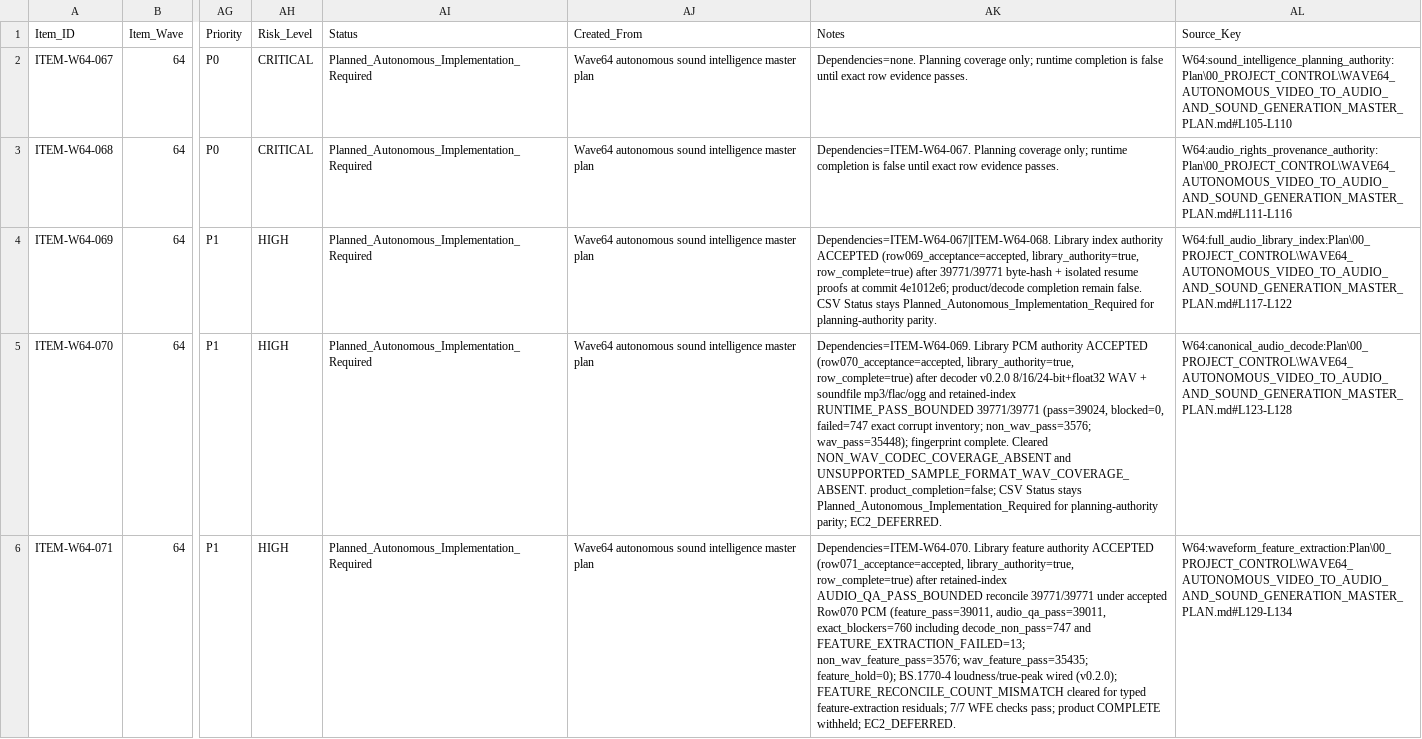
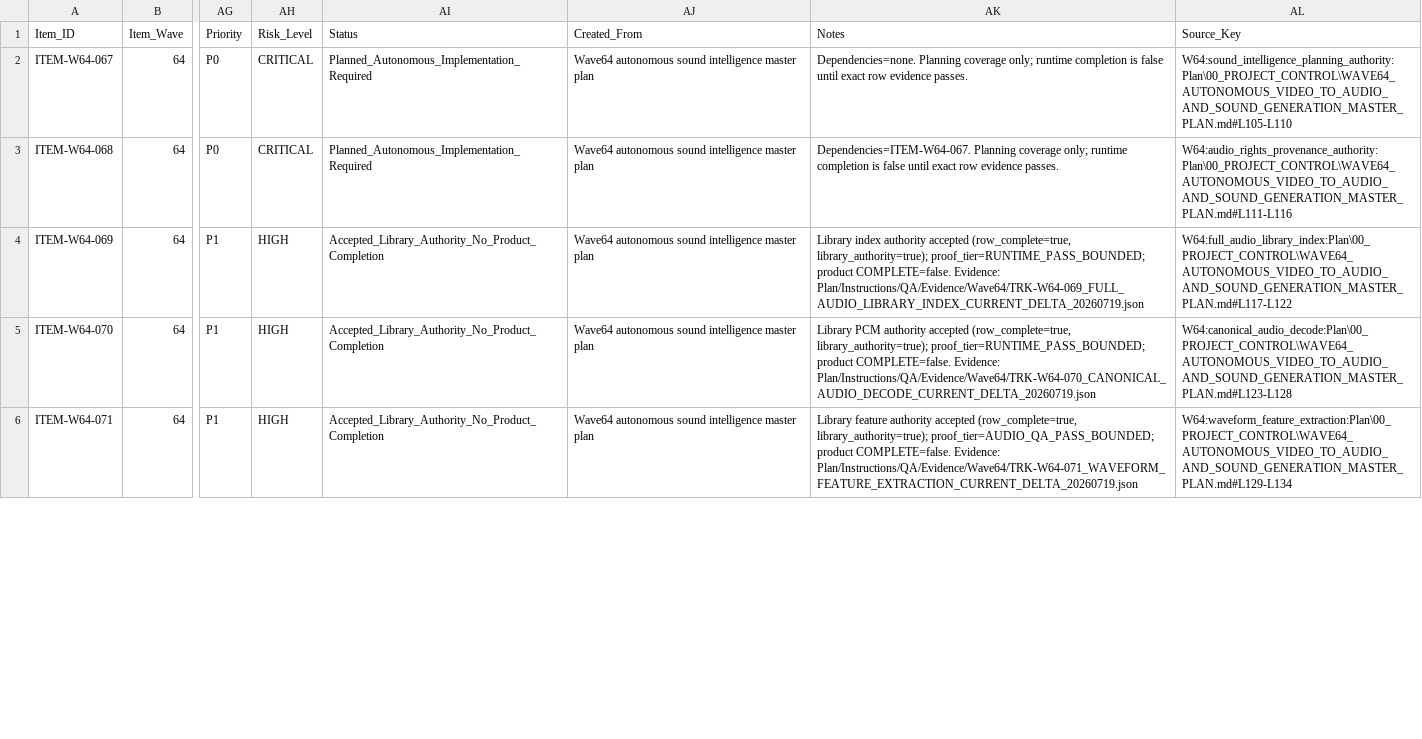
Before and after one commit to KevinSGarrett/Comfy_UI_Main, a CSV file: Plan/Items/Waves/Wave64/WAVE64_AUTONOMOUS_SOUND_INTELLIGENCE_ITEM_ROWS.csv, drawn as a sheet; only a part is shown, gaps mark what is left out; the diff covers the shown part only; the diff names each change by its address in the sheet, - before the commit and + after, or states it on an @@ line.

```diff
--- a/Plan/Items/Waves/Wave64/WAVE64_AUTONOMOUS_SOUND_INTELLIGENCE_ITEM_ROWS.csv
+++ b/Plan/Items/Waves/Wave64/WAVE64_AUTONOMOUS_SOUND_INTELLIGENCE_ITEM_ROWS.csv
-AI4:AI6 (Status): Planned_Autonomous_Implementation_Required
+AI4:AI6 (Status): Accepted_Library_Authority_No_Product_Completion
-AK4 (Notes): Dependencies=ITEM-W64-067|ITEM-W64-068. Library index authority ACCEPTED (row069_acceptance=accepted, library_authority=true, row_complete=true) after 39771/39771 byte-hash + isolated resume proofs at commit 4e1012e6; product/decode completion remain false. CSV Status stays Planned_Autonomous_Implementation_Required for planning-authority parity.
+AK4 (Notes): Library index authority accepted (row_complete=true, library_authority=true); proof_tier=RUNTIME_PASS_BOUNDED; product COMPLETE=false. Evidence: Plan/Instructions/QA/Evidence/Wave64/TRK-W64-069_FULL_AUDIO_LIBRARY_INDEX_CURRENT_DELTA_20260719.json
-AK5 (Notes): Dependencies=ITEM-W64-069. Library PCM authority ACCEPTED (row070_acceptance=accepted, library_authority=true, row_complete=true) after decoder v0.2.0 8/16/24-bit+float32 WAV + soundfile mp3/flac/ogg and retained-index RUNTIME_PASS_BOUNDED 39771/39771 (pass=39024, blocked=0, failed=747 exact corrupt inventory; non_wav_pass=3576; wav_pass=35448); fingerprint complete. Cleared NON_WAV_CODEC_COVERAGE_ABSENT and UNSUPPORTED_SAMPLE_FORMAT_WAV_COVERAGE_ABSENT. product_completion=false; CSV Status stays Planned_Autonomous_Implementation_Required for planning-authority parity; EC2_DEFERRED.
+AK5 (Notes): Library PCM authority accepted (row_complete=true, library_authority=true); proof_tier=RUNTIME_PASS_BOUNDED; product COMPLETE=false. Evidence: Plan/Instructions/QA/Evidence/Wave64/TRK-W64-070_CANONICAL_AUDIO_DECODE_CURRENT_DELTA_20260719.json
-AK6 (Notes): Dependencies=ITEM-W64-070. Library feature authority ACCEPTED (row071_acceptance=accepted, library_authority=true, row_complete=true) after retained-index AUDIO_QA_PASS_BOUNDED reconcile 39771/39771 under accepted Row070 PCM (feature_pass=39011, audio_qa_pass=39011, exact_blockers=760 including decode_non_pass=747 and FEATURE_EXTRACTION_FAILED=13; non_wav_feature_pass=3576; wav_feature_pass=35435; feature_hold=0); BS.1770-4 loudness/true-peak wired (v0.2.0); FEATURE_RECONCILE_COUNT_MISMATCH cleared for typed feature-extraction residuals; 7/7 WFE checks pass; product COMPLETE withheld; EC2_DEFERRED.
+AK6 (Notes): Library feature authority accepted (row_complete=true, library_authority=true); proof_tier=AUDIO_QA_PASS_BOUNDED; product COMPLETE=false. Evidence: Plan/Instructions/QA/Evidence/Wave64/TRK-W64-071_WAVEFORM_FEATURE_EXTRACTION_CURRENT_DELTA_20260719.json
```
Also changed, not shown: 3 edited cells elsewhere in this file, Plan/Tracker/Waves/Wave64/WAVE64_AUTONOMOUS_SOUND_INTELLIGENCE_TRACKER_ROWS.csv, 9 other files.
